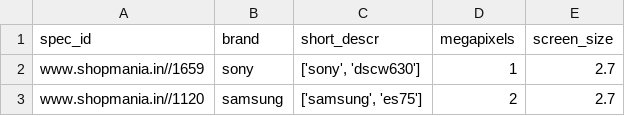
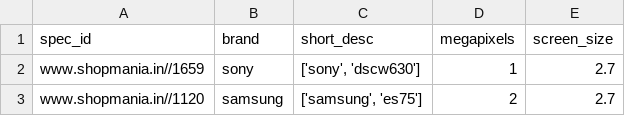
Before and after one commit to byrek3d/sigmod2020, a CSV file: datasets/unlabeled/cleaned/shopmania.csv, drawn as a sheet; only a part is shown.

```diff
--- a/datasets/unlabeled/cleaned/shopmania.csv
+++ b/datasets/unlabeled/cleaned/shopmania.csv
@@ -1,2 +1,2 @@
-spec_id,brand,short_descr,megapixels,screen_size
+spec_id,brand,short_desc,megapixels,screen_size
 www.shopmania.in//1659,sony,"['sony', 'dscw630']",1,2.7
```
Also changed, not shown: datasets/unlabeled/cleaned/ebay.csv, datasets/unlabeled/cleaned/eglobalcentral.csv, 11 other files.
